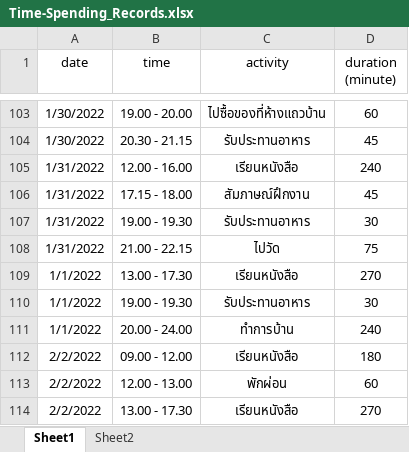
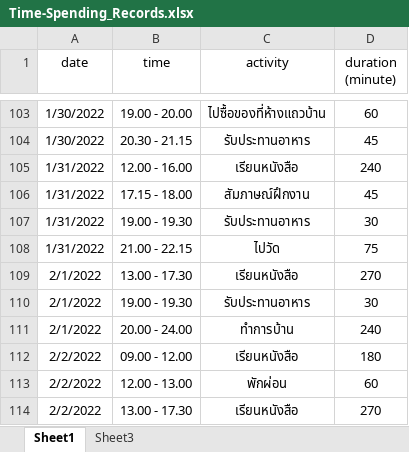
Before and after one commit to pant411/assignment3_stat_pp, an Excel workbook: Time-Spending_Records.xlsx, sheet Sheet1, drawn as a sheet; only a part is shown, gaps mark what is left out; values as stored, in another font and other column widths than the file's, no borders; the diff names each change by its address in the sheet, - before the commit and + after, or states it on an @@ line.

```diff
--- a/Time-Spending_Records.xlsx (sheet Sheet1)
+++ b/Time-Spending_Records.xlsx (sheet Sheet1)
-sheet tab: Sheet2
+sheet tab: Sheet3
-A109:A111 (date): 1/1/2022
+A109:A111 (date): 2/1/2022
```
Also changed, not shown: Expense-Records_6210501001.xlsx, 6 other files.
